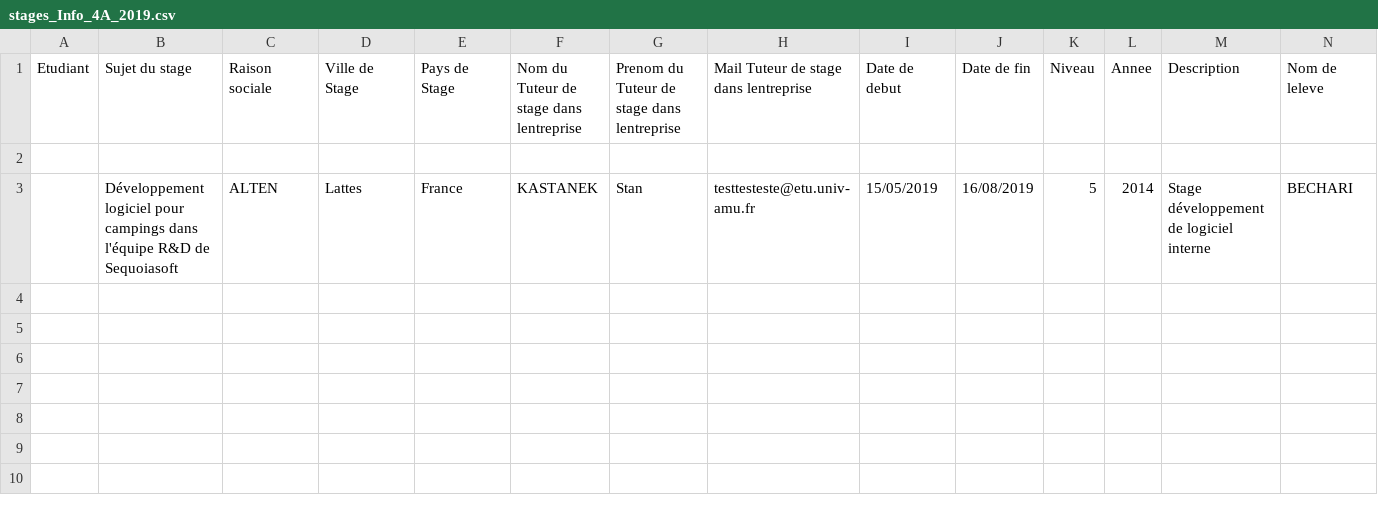
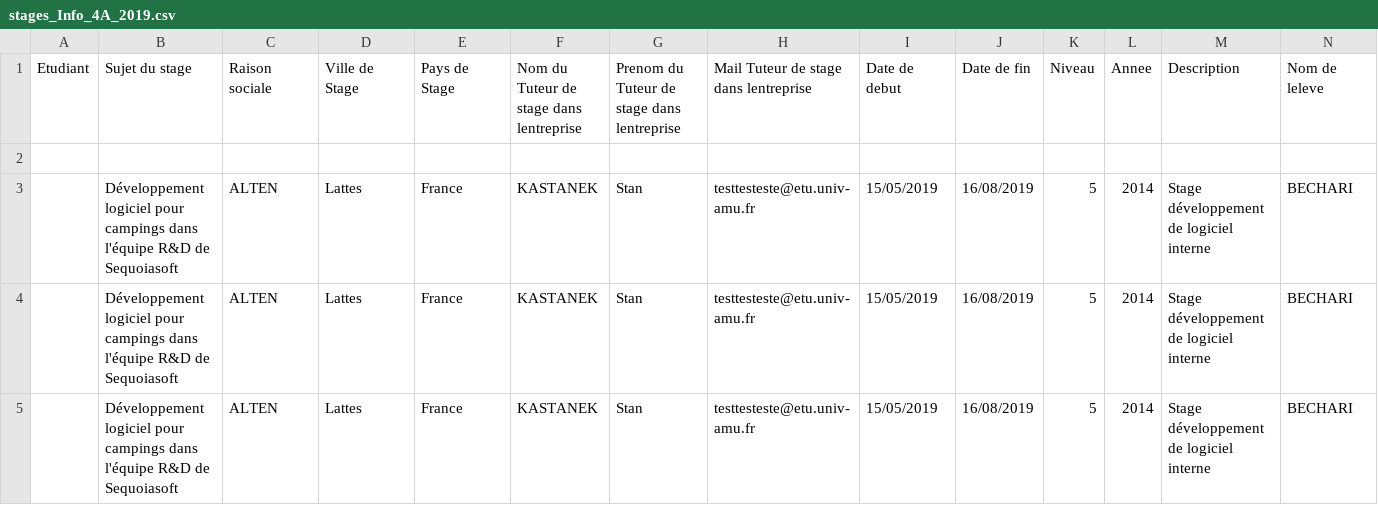
Before and after one commit to Chaikou96/PolyStage, a CSV file: Polystages/stages_Info_4A_2019.csv, drawn as a sheet; only a part is shown; rows hold the shown columns only; the diff names each change by its address in the sheet, - before the commit and + after, or states it on an @@ line.

```diff
--- a/Polystages/stages_Info_4A_2019.csv
+++ b/Polystages/stages_Info_4A_2019.csv
+row 4:  | Développement logiciel pour campings dans l'équipe R&D de Sequoiasoft | ALTEN | Lattes | France | KASTANEK | Stan | testtesteste@etu.univ-amu.fr | 15/05/2019 | 16/08/2019 | 5 | 2014 | Stage développement de logiciel interne | BECHARI
+row 5:  | Développement logiciel pour campings dans l'équipe R&D de Sequoiasoft | ALTEN | Lattes | France | KASTANEK | Stan | testtesteste@etu.univ-amu.fr | 15/05/2019 | 16/08/2019 | 5 | 2014 | Stage développement de logiciel interne | BECHARI
```
Also changed, not shown: 1 other file.
